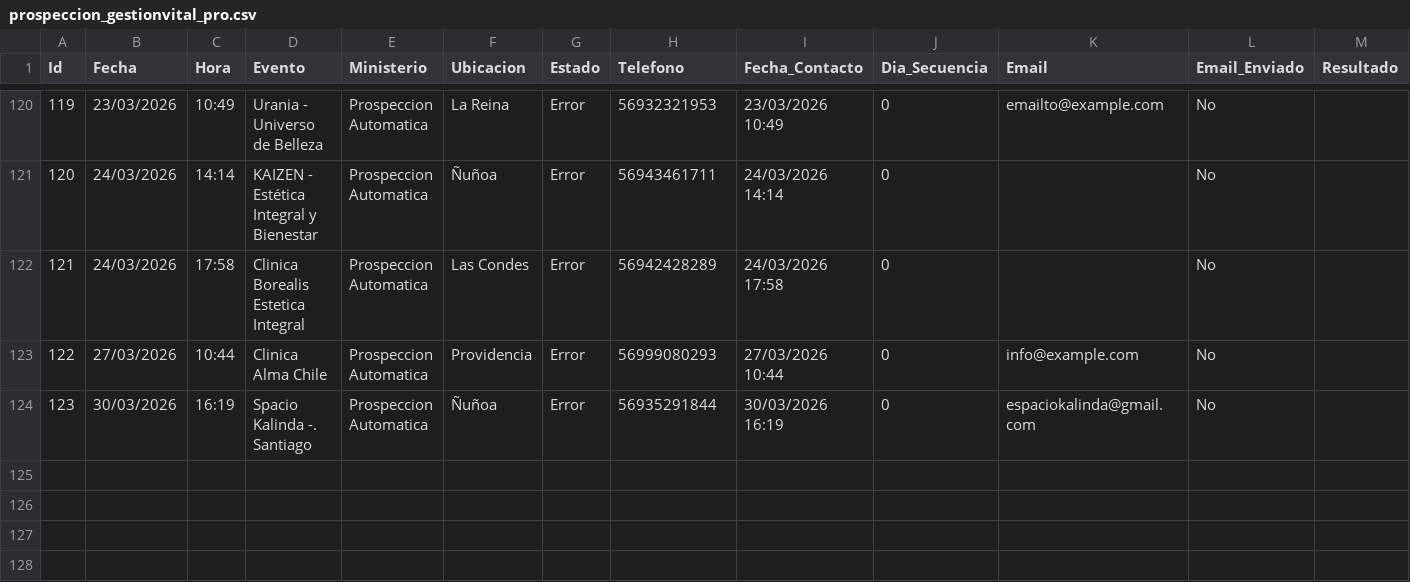
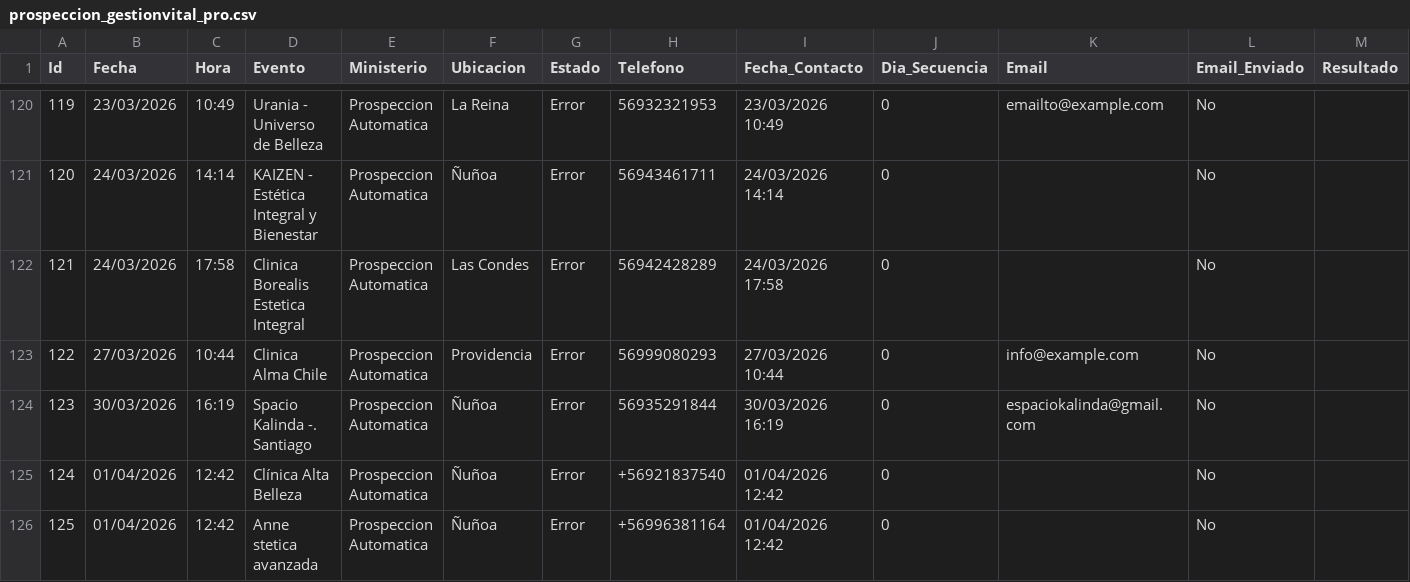
Before and after one commit to POPnLAR/Clientes, a CSV file: prospeccion_gestionvital_pro.csv, drawn as a sheet; only a part is shown, gaps mark what is left out; rows hold the shown columns only; the diff names each change by its address in the sheet, - before the commit and + after, or states it on an @@ line.

Commit message:
Actualizacion leads [Skip CI]

```diff
--- a/prospeccion_gestionvital_pro.csv
+++ b/prospeccion_gestionvital_pro.csv
+row 125: 124 | 01/04/2026 | 12:42 | Clínica Alta Belleza | Prospeccion Automatica | Ñuñoa | Error | +56921837540 | 01/04/2026 12:42 | 0 |  | No
+row 126: 125 | 01/04/2026 | 12:42 | Anne stetica avanzada | Prospeccion Automatica | Ñuñoa | Error | +56996381164 | 01/04/2026 12:42 | 0 |  | No
```
